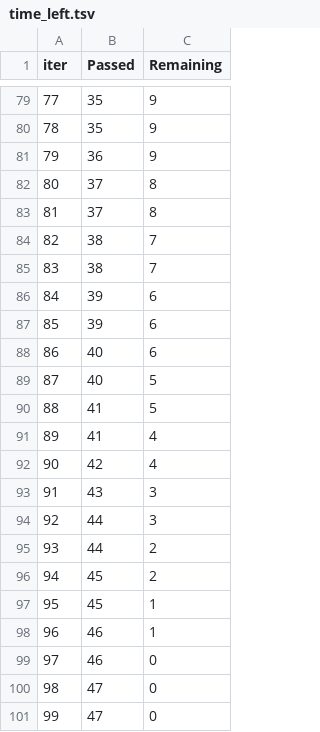
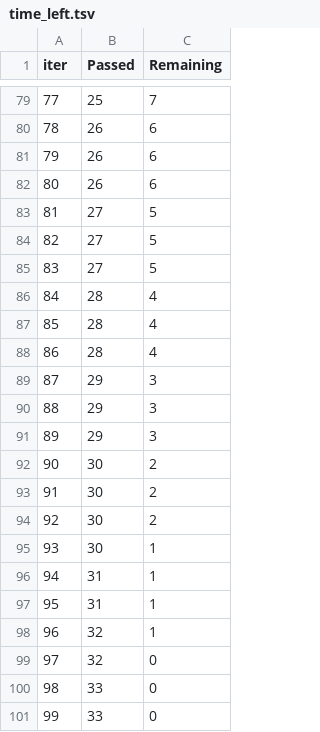
Before and after one commit to Jamie1377/STA410, a TSV file: stock_prediction/docs/catboost_info/time_left.tsv, drawn as a sheet; only a part is shown, gaps mark what is left out; the diff covers the shown part only.

```diff
--- a/stock_prediction/docs/catboost_info/time_left.tsv
+++ b/stock_prediction/docs/catboost_info/time_left.tsv
@@ -79,23 +79,23 @@ iter	Passed	Remaining
-77	35	9
-78	35	9
-79	36	9
-80	37	8
-81	37	8
-82	38	7
-83	38	7
-84	39	6
-85	39	6
-86	40	6
-87	40	5
-88	41	5
-89	41	4
-90	42	4
-91	43	3
-92	44	3
-93	44	2
-94	45	2
-95	45	1
-96	46	1
-97	46	0
-98	47	0
-99	47	0
+77	25	7
+78	26	6
+79	26	6
+80	26	6
+81	27	5
+82	27	5
+83	27	5
+84	28	4
+85	28	4
+86	28	4
+87	29	3
+88	29	3
+89	29	3
+90	30	2
+91	30	2
+92	30	2
+93	30	1
+94	31	1
+95	31	1
+96	32	1
+97	32	0
+98	33	0
+99	33	0
```
Also changed, not shown: 145 edited cells elsewhere in this file, stock_prediction/docs/catboost_info/learn_error.tsv, 8 other files.
